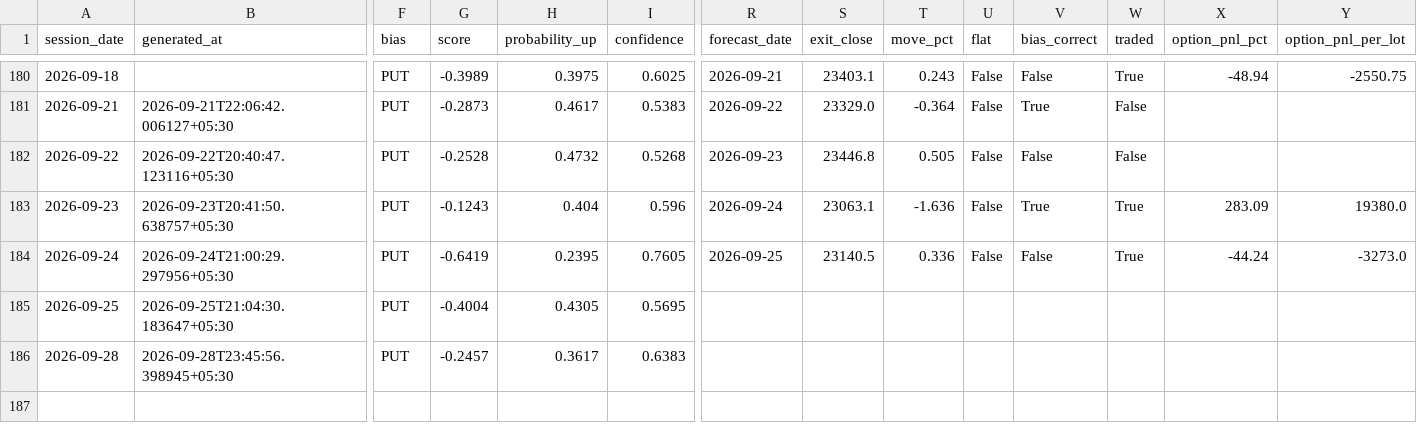
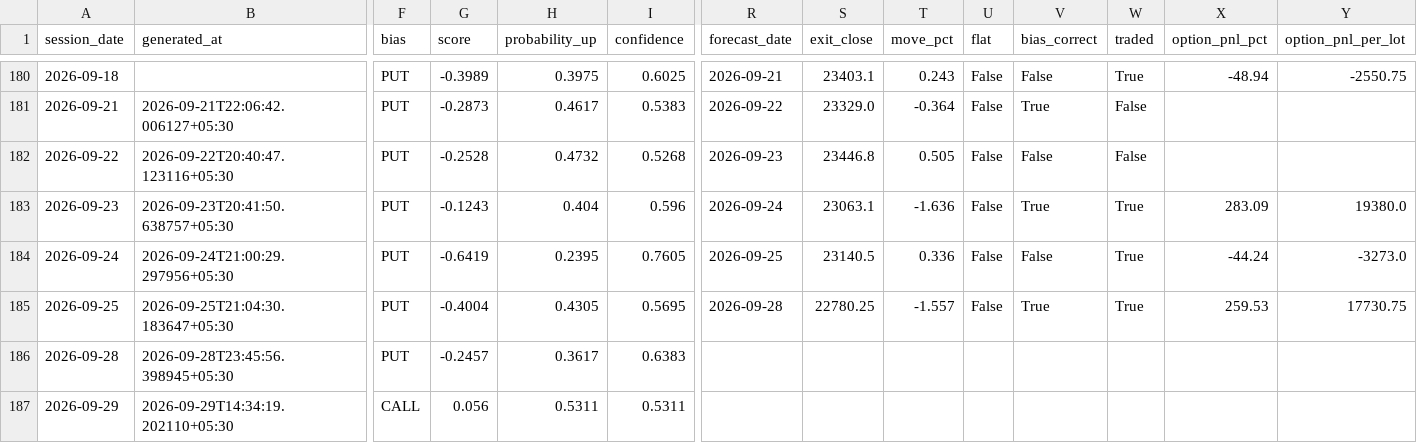
Before and after one commit to ramanauday1561/kite-mcp, a CSV file: docs/data/signals.csv, drawn as a sheet; only a part is shown, gaps mark what is left out; rows hold the shown columns only; the diff names each change by its address in the sheet, - before the commit and + after, or states it on an @@ line.

```diff
--- a/docs/data/signals.csv
+++ b/docs/data/signals.csv
-R185 (forecast_date): (empty)
+R185 (forecast_date): 2026-09-28
-S185 (exit_close): (empty)
+S185 (exit_close): 22780.25
-T185 (move_pct): (empty)
+T185 (move_pct): -1.557
-U185 (flat): (empty)
+U185 (flat): False
-V185 (bias_correct): (empty)
+V185 (bias_correct): True
-W185 (traded): (empty)
+W185 (traded): True
-X185 (option_pnl_pct): (empty)
+X185 (option_pnl_pct): 259.53
-Y185 (option_pnl_per_lot): (empty)
+Y185 (option_pnl_per_lot): 17730.75
+row 187: 2026-09-29 | 2026-09-29T14:34:19.202110+05:30 | CALL | 0.056 | 0.5311 | 0.5311
```
Also changed, not shown: 8 other files.
